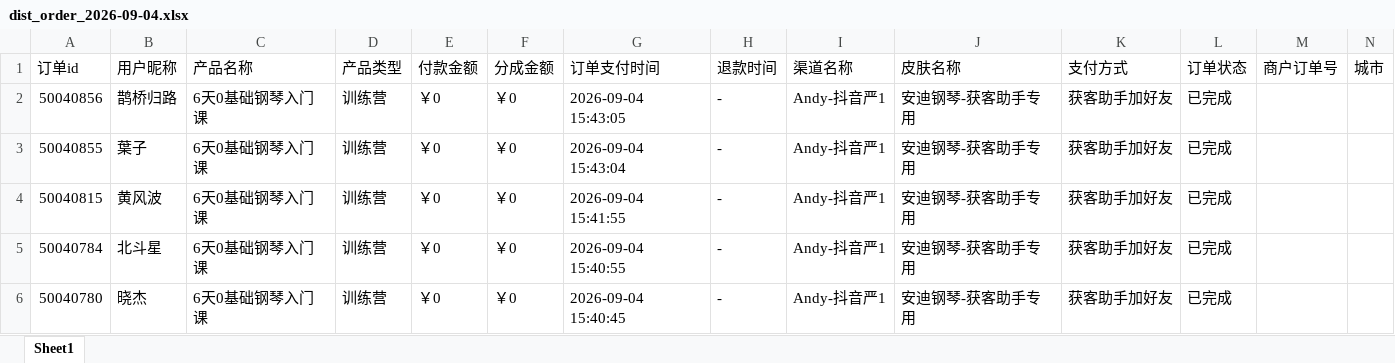
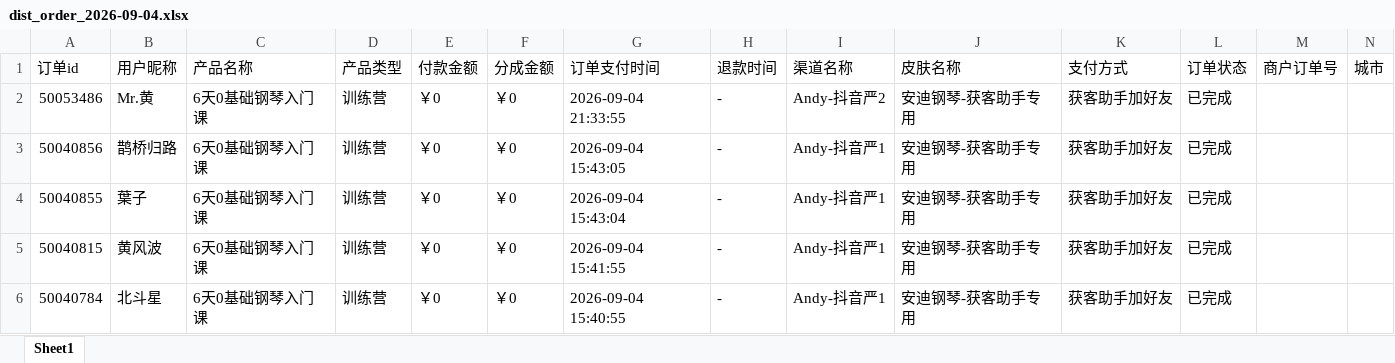
Before and after one commit to JNC121314/jianzhi-dashboard, an Excel workbook: data/exports/严总/dist_order_2026-09-04.xlsx, sheet Sheet1, drawn as a sheet; only a part is shown; the shorter side is filled out with more unchanged rows; values as stored, in another font and other column widths than the file's, no borders; the diff names each change by its address in the sheet, - before the commit and + after, or states it on an @@ line.

```diff
--- a/data/exports/严总/dist_order_2026-09-04.xlsx (sheet Sheet1)
+++ b/data/exports/严总/dist_order_2026-09-04.xlsx (sheet Sheet1)
+row 2: 50053486 | Mr.黄 | 6天0基础钢琴入门课 | 训练营 | ￥0 | ￥0 | 2026-09-04 21:33:55 | - | Andy-抖音严2 | 安迪钢琴-获客助手专用 | 获客助手加好友 | 已完成
```
Also changed, not shown: data/exports/毛毛矩阵/dist_order_2026-09-04.xlsx, data/exports/王颖瑜伽/dist_order_2026-09-04.xlsx, 7 other files.
